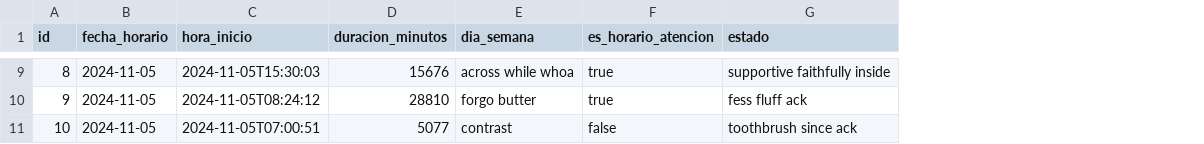
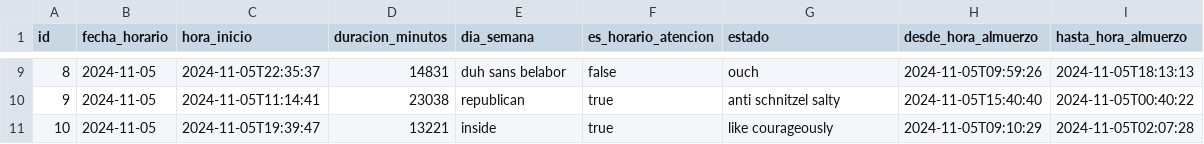
Before and after one commit to jayaleonardo/agendamiento, a CSV file: src/main/resources/config/liquibase/fake-data/horario_consulta.csv, drawn as a sheet; only a part is shown, gaps mark what is left out; the diff covers the shown part only; the diff names each change by its address in the sheet, - before the commit and + after, or states it on an @@ line.

```diff
--- a/src/main/resources/config/liquibase/fake-data/horario_consulta.csv
+++ b/src/main/resources/config/liquibase/fake-data/horario_consulta.csv
+column H (desde_hora_almuerzo), rows 9-11: 2024-11-05T09:59:26 | 2024-11-05T15:40:40 | 2024-11-05T09:10:29
+column I (hasta_hora_almuerzo), rows 9-11: 2024-11-05T18:13:13 | 2024-11-05T00:40:22 | 2024-11-05T02:07:28
-C9 (hora_inicio): 2024-11-05T15:30:03
+C9 (hora_inicio): 2024-11-05T22:35:37
-D9 (duracion_minutos): 15676
+D9 (duracion_minutos): 14831
-E9 (dia_semana): across while whoa
+E9 (dia_semana): duh sans belabor
-F9 (es_horario_atencion): true
+F9 (es_horario_atencion): false
-G9 (estado): supportive faithfully inside
+G9 (estado): ouch
-C10 (hora_inicio): 2024-11-05T08:24:12
+C10 (hora_inicio): 2024-11-05T11:14:41
-D10 (duracion_minutos): 28810
+D10 (duracion_minutos): 23038
-E10 (dia_semana): forgo butter
+E10 (dia_semana): republican
-G10 (estado): fess fluff ack
+G10 (estado): anti schnitzel salty
-C11 (hora_inicio): 2024-11-05T07:00:51
+C11 (hora_inicio): 2024-11-05T19:39:47
-D11 (duracion_minutos): 5077
+D11 (duracion_minutos): 13221
-E11 (dia_semana): contrast
+E11 (dia_semana): inside
-F11 (es_horario_atencion): false
+F11 (es_horario_atencion): true
-G11 (estado): toothbrush since ack
+G11 (estado): like courageously
```
Also changed, not shown: 29 edited cells elsewhere in this file, src/main/resources/config/liquibase/fake-data/programacion.csv, 49 other files.
